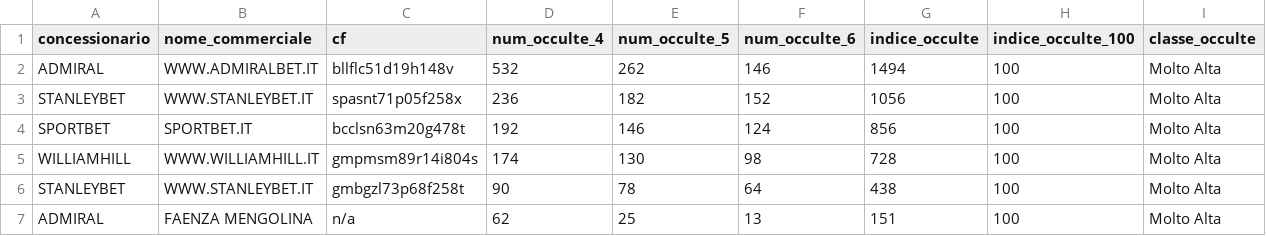
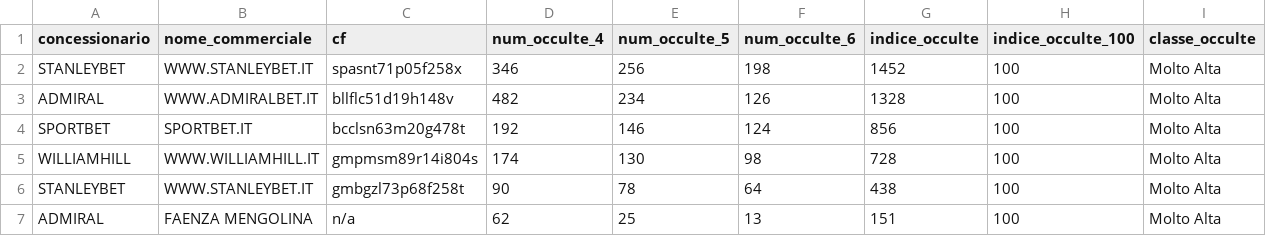
Before and after one commit to albagammamarketing-source/Dashboard-auto, a CSV file: output/indice_occulte_nome_commerciale.csv, drawn as a sheet; only a part is shown.

```diff
--- a/output/indice_occulte_nome_commerciale.csv
+++ b/output/indice_occulte_nome_commerciale.csv
@@ -1,4 +1,4 @@
 concessionario;nome_commerciale;cf;num_occulte_4;num_occulte_5;num_occulte_6;indice_occulte;indice_occulte_100;classe_occulte
-ADMIRAL;WWW.ADMIRALBET.IT;bllflc51d19h148v;532;262;146;1494;100;Molto Alta
-STANLEYBET;WWW.STANLEYBET.IT;spasnt71p05f258x;236;182;152;1056;100;Molto Alta
+STANLEYBET;WWW.STANLEYBET.IT;spasnt71p05f258x;346;256;198;1452;100;Molto Alta
+ADMIRAL;WWW.ADMIRALBET.IT;bllflc51d19h148v;482;234;126;1328;100;Molto Alta
 SPORTBET;SPORTBET.IT;bcclsn63m20g478t;192;146;124;856;100;Molto Alta
```
Also changed, not shown: output/analisi_similarity_utenti.csv, output/indice_occulte_utenti.csv, 5 other files.
